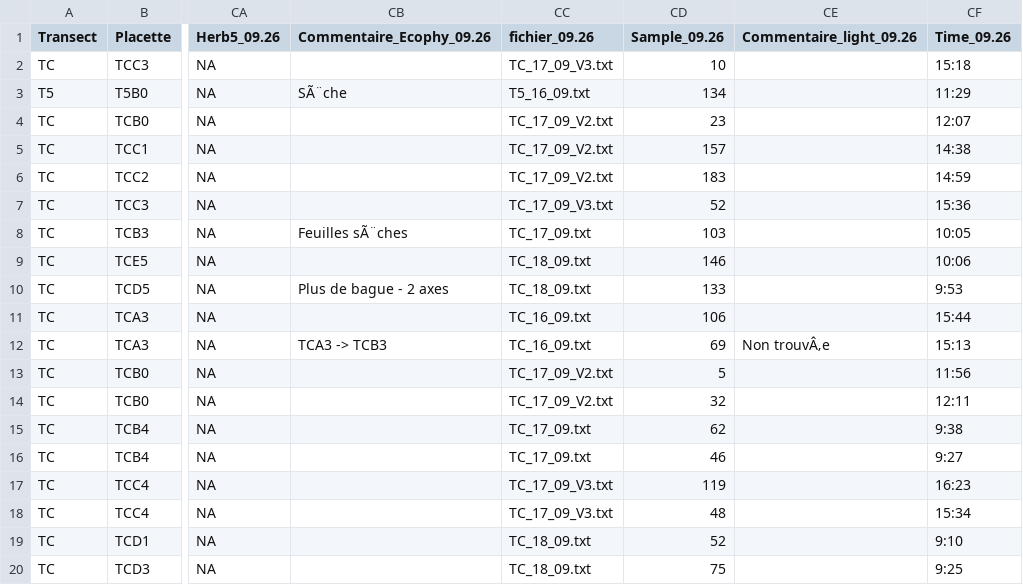
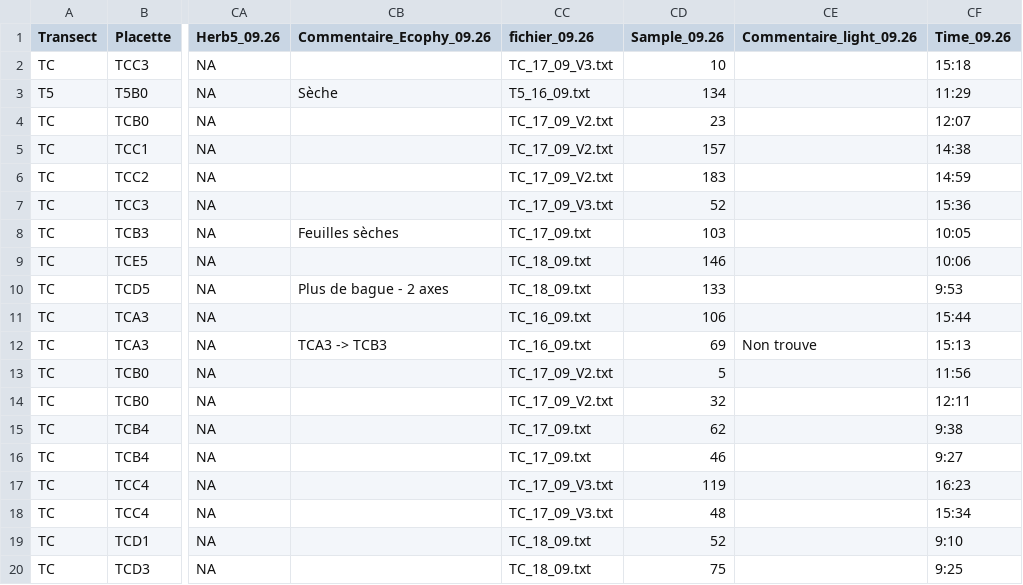
Before and after one commit to Louise-Deral-Vella/Project_Angelique, a CSV file: undead_pink.csv, drawn as a sheet; only a part is shown, gaps mark what is left out; the diff names each change by its address in the sheet, - before the commit and + after, or states it on an @@ line.

```diff
--- a/undead_pink.csv
+++ b/undead_pink.csv
-CB3 (Commentaire_Ecophy_09.26): SÃ¨che
+CB3 (Commentaire_Ecophy_09.26): Sèche
-CB8 (Commentaire_Ecophy_09.26): Feuilles sÃ¨ches
+CB8 (Commentaire_Ecophy_09.26): Feuilles sèches
-CE12 (Commentaire_light_09.26): Non trouvÂ‚e
+CE12 (Commentaire_light_09.26): Non trouve
```
Also changed, not shown: Missing_value_orange.csv.
